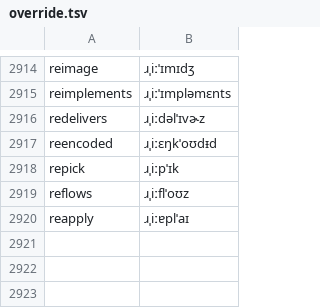
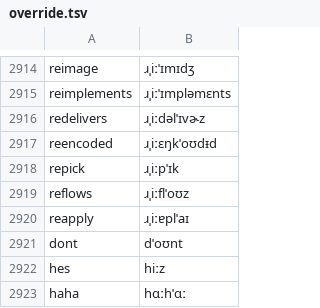
Before and after one commit to KaleComputer/lalala, a TSV file: src/voice/browserSpeech/matcha/override.tsv, drawn as a sheet; only a part is shown, gaps mark what is left out.

```diff
--- a/src/voice/browserSpeech/matcha/override.tsv
+++ b/src/voice/browserSpeech/matcha/override.tsv
@@ -2920 +2920,4 @@ reflows	ɹˌiːflˈoʊz
 reapply	ɹˌiːɐplˈaɪ
+dont	dˈoʊnt
+hes	hiːz
+haha	hɑːhˈɑː
```
Also changed, not shown: src/voice/browserSpeech/matcha/en-gb/override.tsv.
